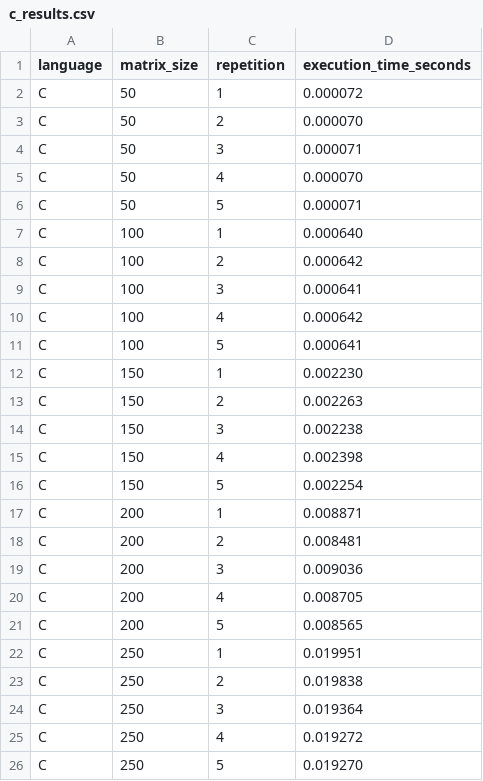
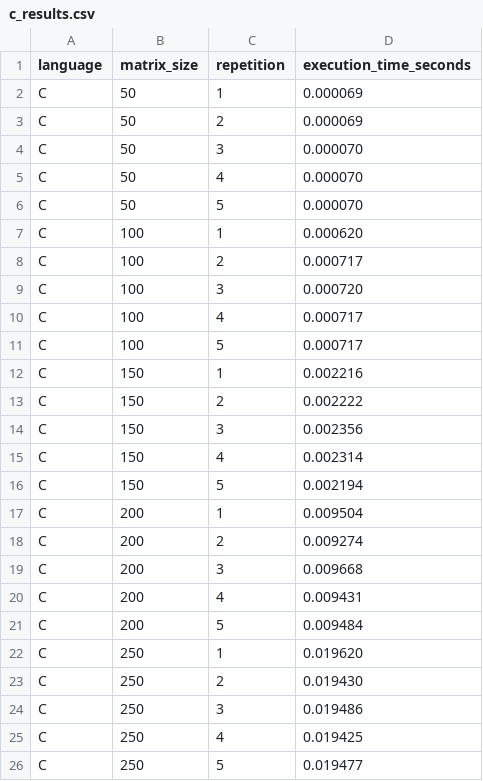
Before and after one commit to mariabaezz/big-data-assignment1, a CSV file: results/c_results.csv, drawn as a sheet.

```diff
--- a/results/c_results.csv
+++ b/results/c_results.csv
@@ -1,26 +1,26 @@
 language,matrix_size,repetition,execution_time_seconds
-C,50,1,0.000072
-C,50,2,0.000070
-C,50,3,0.000071
+C,50,1,0.000069
+C,50,2,0.000069
+C,50,3,0.000070
 C,50,4,0.000070
-C,50,5,0.000071
-C,100,1,0.000640
-C,100,2,0.000642
-C,100,3,0.000641
-C,100,4,0.000642
-C,100,5,0.000641
-C,150,1,0.002230
-C,150,2,0.002263
-C,150,3,0.002238
-C,150,4,0.002398
-C,150,5,0.002254
-C,200,1,0.008871
-C,200,2,0.008481
-C,200,3,0.009036
-C,200,4,0.008705
-C,200,5,0.008565
-C,250,1,0.019951
-C,250,2,0.019838
-C,250,3,0.019364
-C,250,4,0.019272
-C,250,5,0.019270
+C,50,5,0.000070
+C,100,1,0.000620
+C,100,2,0.000717
+C,100,3,0.000720
+C,100,4,0.000717
+C,100,5,0.000717
+C,150,1,0.002216
+C,150,2,0.002222
+C,150,3,0.002356
+C,150,4,0.002314
+C,150,5,0.002194
+C,200,1,0.009504
+C,200,2,0.009274
+C,200,3,0.009668
+C,200,4,0.009431
+C,200,5,0.009484
+C,250,1,0.019620
+C,250,2,0.019430
+C,250,3,0.019486
+C,250,4,0.019425
+C,250,5,0.019477
```
Also changed, not shown: results/java_results.csv, results/python_results.csv, 20 other files.
